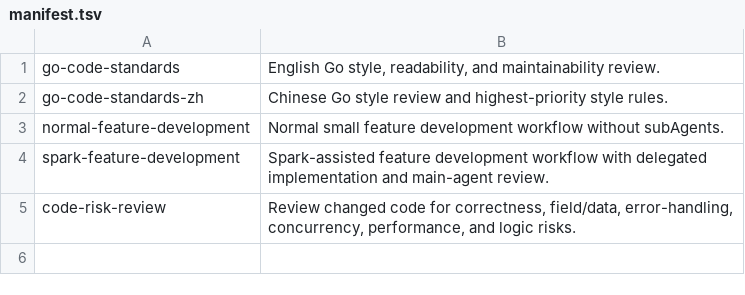
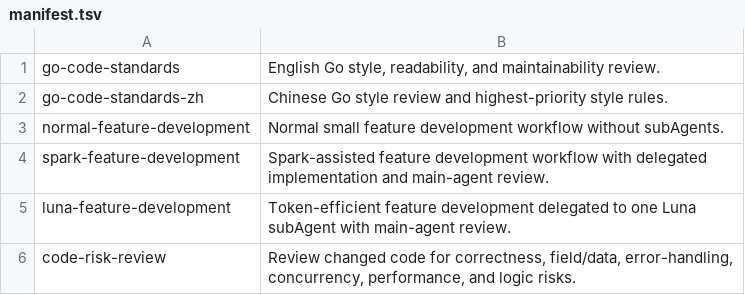
Before and after one commit to CCpro10/go-code-standards, a TSV file: skills/manifest.tsv, drawn as a sheet.

Commit message:
feat: add Luna feature development skill

```diff
--- a/skills/manifest.tsv
+++ b/skills/manifest.tsv
@@ -4,2 +4,3 @@ normal-feature-development	Normal small feature development workflow without sub
 spark-feature-development	Spark-assisted feature development workflow with delegated implementation and main-agent review.
+luna-feature-development	Token-efficient feature development delegated to one Luna subAgent with main-agent review.
 code-risk-review	Review changed code for correctness, field/data, error-handling, concurrency, performance, and logic risks.
```
Also changed, not shown: 4 other files.
